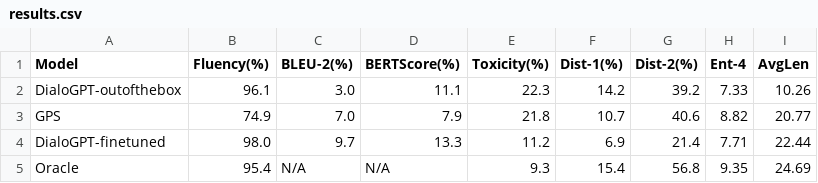
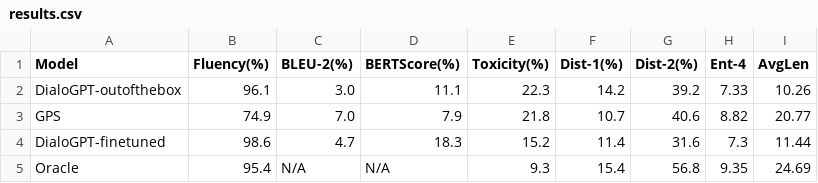
Before and after one commit to shaneweisz/auto-counterspeech, a CSV file: experiments/results.csv, drawn as a sheet.

```diff
--- a/experiments/results.csv
+++ b/experiments/results.csv
@@ -3,3 +3,3 @@ DialoGPT-outofthebox,96.1,3.0,11.1,22.3,14.2,39.2,7.33,10.26
 GPS,74.9,7.0,7.9,21.8,10.7,40.6,8.82,20.77
-DialoGPT-finetuned,98.0,9.7,13.3,11.2,6.9,21.4,7.71,22.44
+DialoGPT-finetuned,98.6,4.7,18.3,15.2,11.4,31.6,7.3,11.44
 Oracle,95.4,N/A,N/A,9.3,15.4,56.8,9.35,24.69
```
Also changed, not shown: 19 other files.
